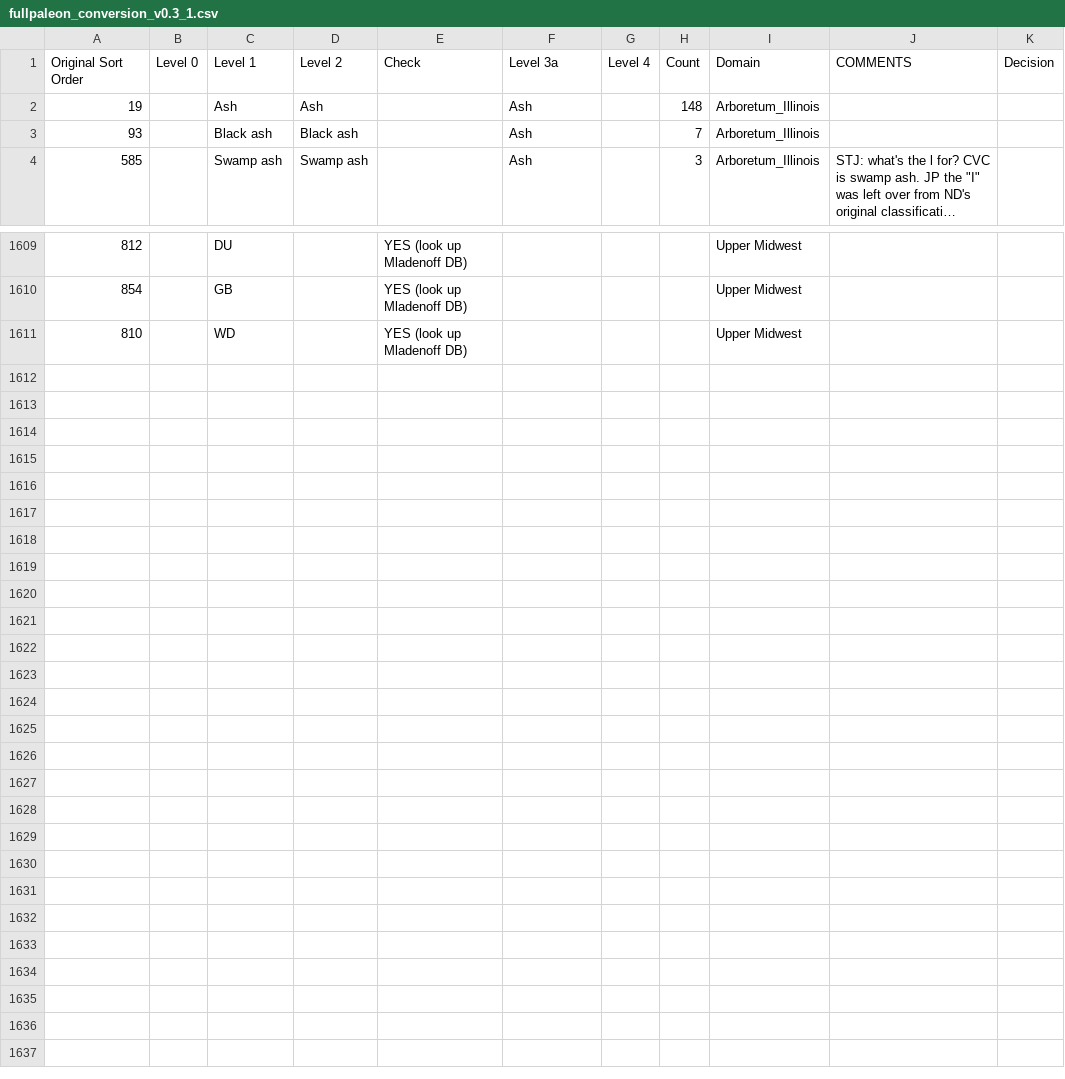
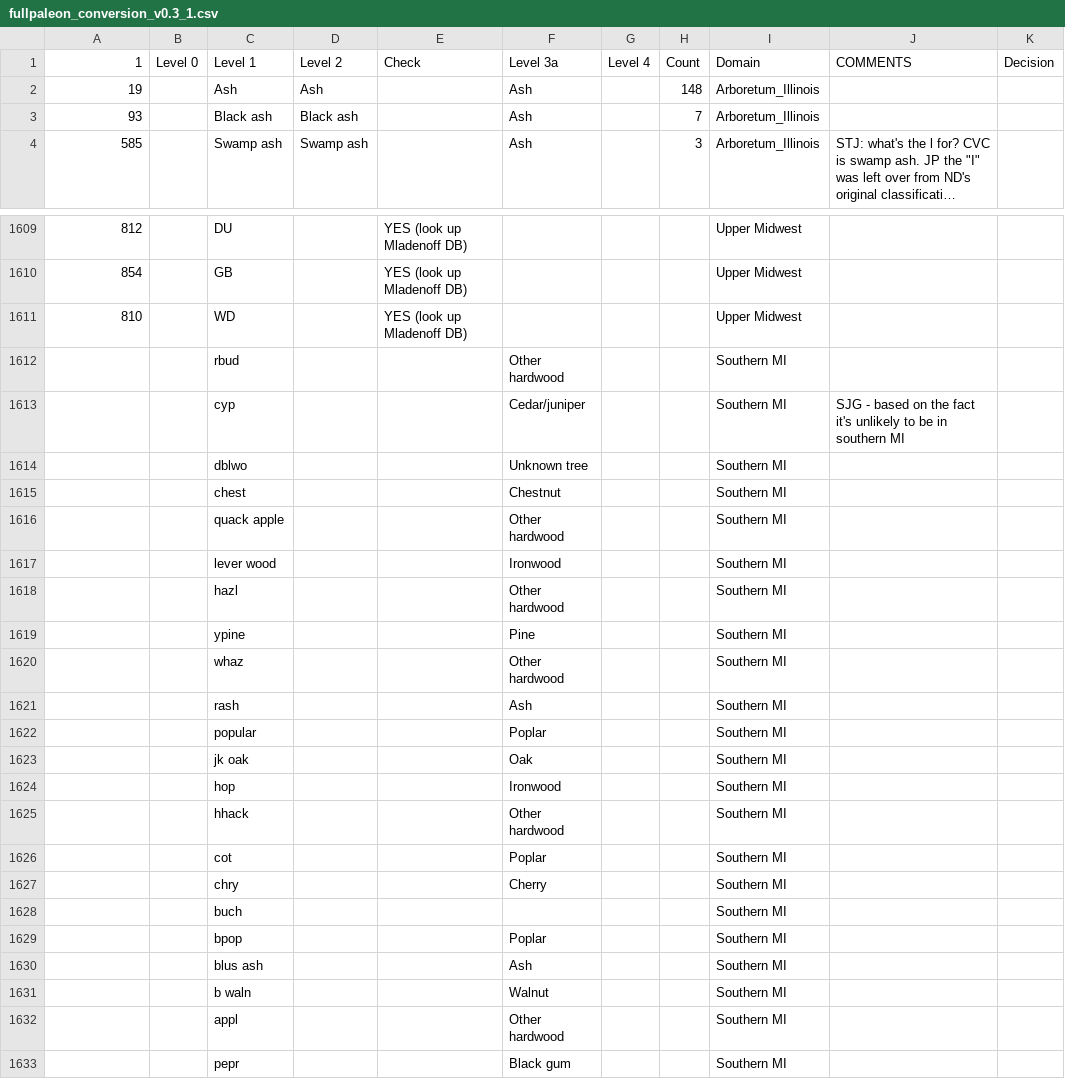
Before and after one commit to SimonGoring/WitnessTrees, a CSV file: data/input/relation_tables/fullpaleon_conversion_v0.3_1.csv, drawn as a sheet; only a part is shown, gaps mark what is left out; long unchanged cells end in ….

Commit message:
Building directory structure, changing file references. *  Lots of changes, mostly pulling files in from the original data structure. * `GoringetalMarkdown` edited to update path links.  Only partially modified * `step.one.clean.bind_v1.4` created, looks through all taxon codes instead of just upper MWest.  Changed file paths.

```diff
--- a/data/input/relation_tables/fullpaleon_conversion_v0.3_1.csv
+++ b/data/input/relation_tables/fullpaleon_conversion_v0.3_1.csv
@@ -1,2 +1,2 @@
-Original Sort Order,Level 0,Level 1,Level 2,Check,Level 3a,Level 4,Count,Domain,COMMENTS,Decision
+1,Level 0,Level 1,Level 2,Check,Level 3a,Level 4,Count,Domain,COMMENTS,Decision
 19,,Ash,Ash,,Ash,,148,Arboretum_Illinois,,
@@ -1612 +1612,23 @@ Original Sort Order,Level 0,Level 1,Level 2,Check,Level 3a,Level 4,Count,Domain,
 810,,WD,,YES (look up Mladenoff DB),,,,Upper Midwest,,
+,,rbud,,,Other hardwood,,,Southern MI,,
+,,cyp,,,Cedar/juniper,,,Southern MI,SJG - based on the fact it's unlikely to be in southern MI,
+,,dblwo,,,Unknown tree,,,Southern MI,,
+,,chest,,,Chestnut,,,Southern MI,,
+,,quack apple,,,Other hardwood,,,Southern MI,,
+,,lever wood,,,Ironwood,,,Southern MI,,
+,,hazl,,,Other hardwood,,,Southern MI,,
+,,ypine,,,Pine,,,Southern MI,,
+,,whaz,,,Other hardwood,,,Southern MI,,
+,,rash,,,Ash,,,Southern MI,,
+,,popular,,,Poplar,,,Southern MI,,
+,,jk oak,,,Oak,,,Southern MI,,
+,,hop,,,Ironwood,,,Southern MI,,
+,,hhack,,,Other hardwood,,,Southern MI,,
+,,cot,,,Poplar,,,Southern MI,,
+,,chry,,,Cherry,,,Southern MI,,
+,,buch,,,,,,Southern MI,,
+,,bpop,,,Poplar,,,Southern MI,,
+,,blus ash,,,Ash,,,Southern MI,,
+,,b waln,,,Walnut,,,Southern MI,,
+,,appl,,,Other hardwood,,,Southern MI,,
+,,pepr,,,Black gum,,,Southern MI,,
```
Also changed, not shown: 51 other files.
